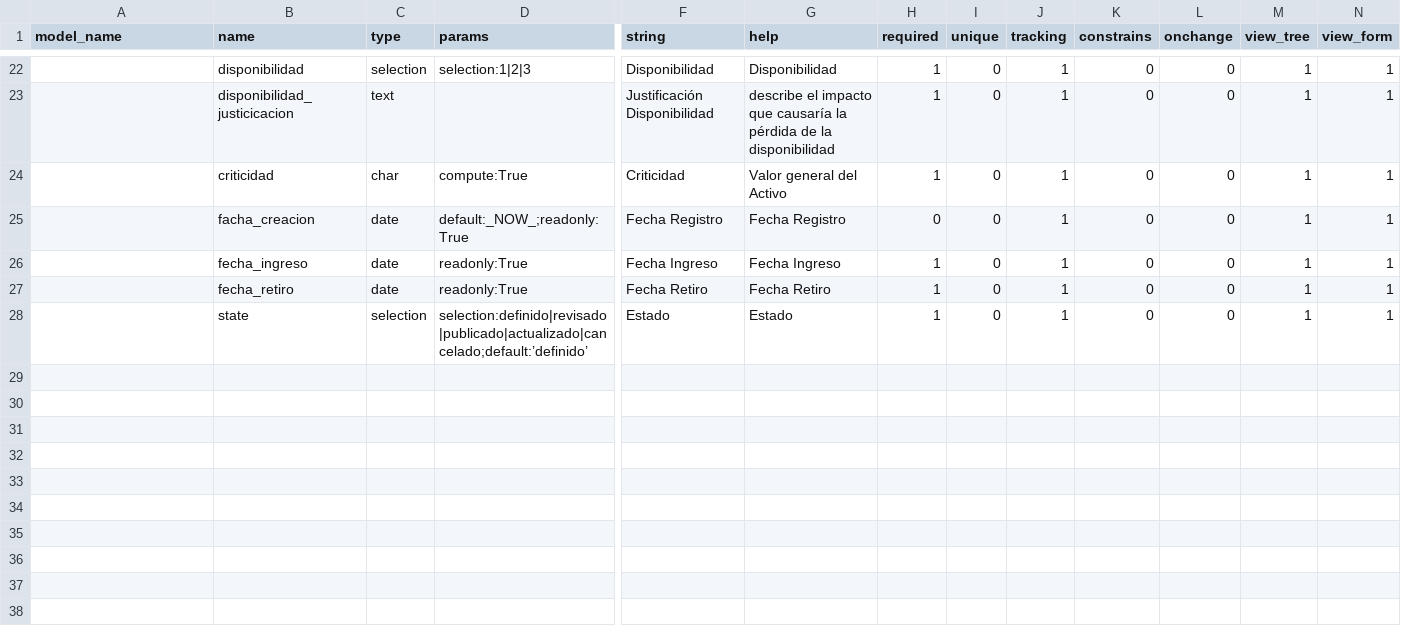
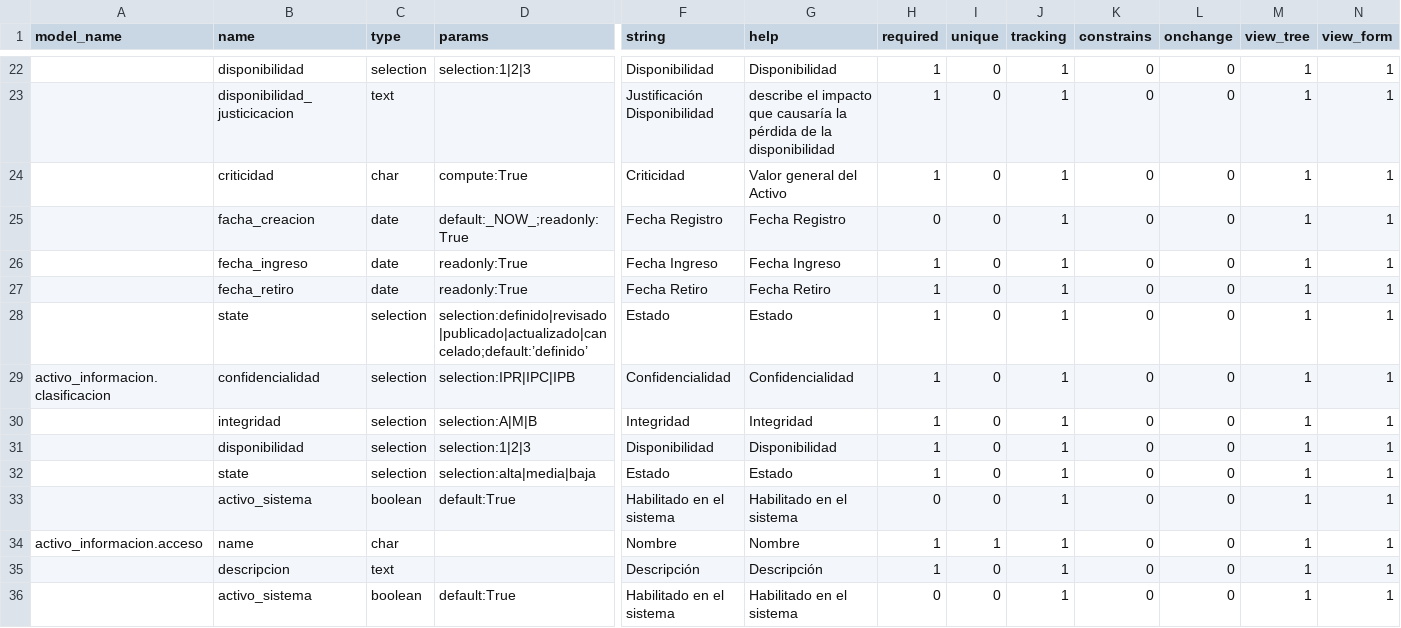
Before and after one commit to jjvargass/mspi-software, a CSV file: src/activo_informacion/data/template/mspi-activos_informacion.csv, drawn as a sheet; only a part is shown, gaps mark what is left out; rows hold the shown columns only; the diff names each change by its address in the sheet, - before the commit and + after, or states it on an @@ line.

Commit message:
clasificación de activos, data y ajustes de vista

```diff
--- a/src/activo_informacion/data/template/mspi-activos_informacion.csv
+++ b/src/activo_informacion/data/template/mspi-activos_informacion.csv
+row 29: activo_informacion.clasificacion | confidencialidad | selection | selection:IPR|IPC|IPB | Confidencialidad | Confidencialidad | 1 | 0 | 1 | 0 | 0 | 1 | 1
+row 30:  | integridad | selection | selection:A|M|B | Integridad | Integridad | 1 | 0 | 1 | 0 | 0 | 1 | 1
+row 31:  | disponibilidad | selection | selection:1|2|3 | Disponibilidad | Disponibilidad | 1 | 0 | 1 | 0 | 0 | 1 | 1
+row 32:  | state | selection | selection:alta|media|baja | Estado | Estado | 1 | 0 | 1 | 0 | 0 | 1 | 1
+row 33:  | activo_sistema | boolean | default:True | Habilitado en el sistema | Habilitado en el sistema | 0 | 0 | 1 | 0 | 0 | 1 | 1
+row 34: activo_informacion.acceso | name | char |  | Nombre | Nombre | 1 | 1 | 1 | 0 | 0 | 1 | 1
+row 35:  | descripcion | text |  | Descripción | Descripción | 1 | 0 | 1 | 0 | 0 | 1 | 1
+row 36:  | activo_sistema | boolean | default:True | Habilitado en el sistema | Habilitado en el sistema | 0 | 0 | 1 | 0 | 0 | 1 | 1
```
Also changed, not shown: 6 other files.
